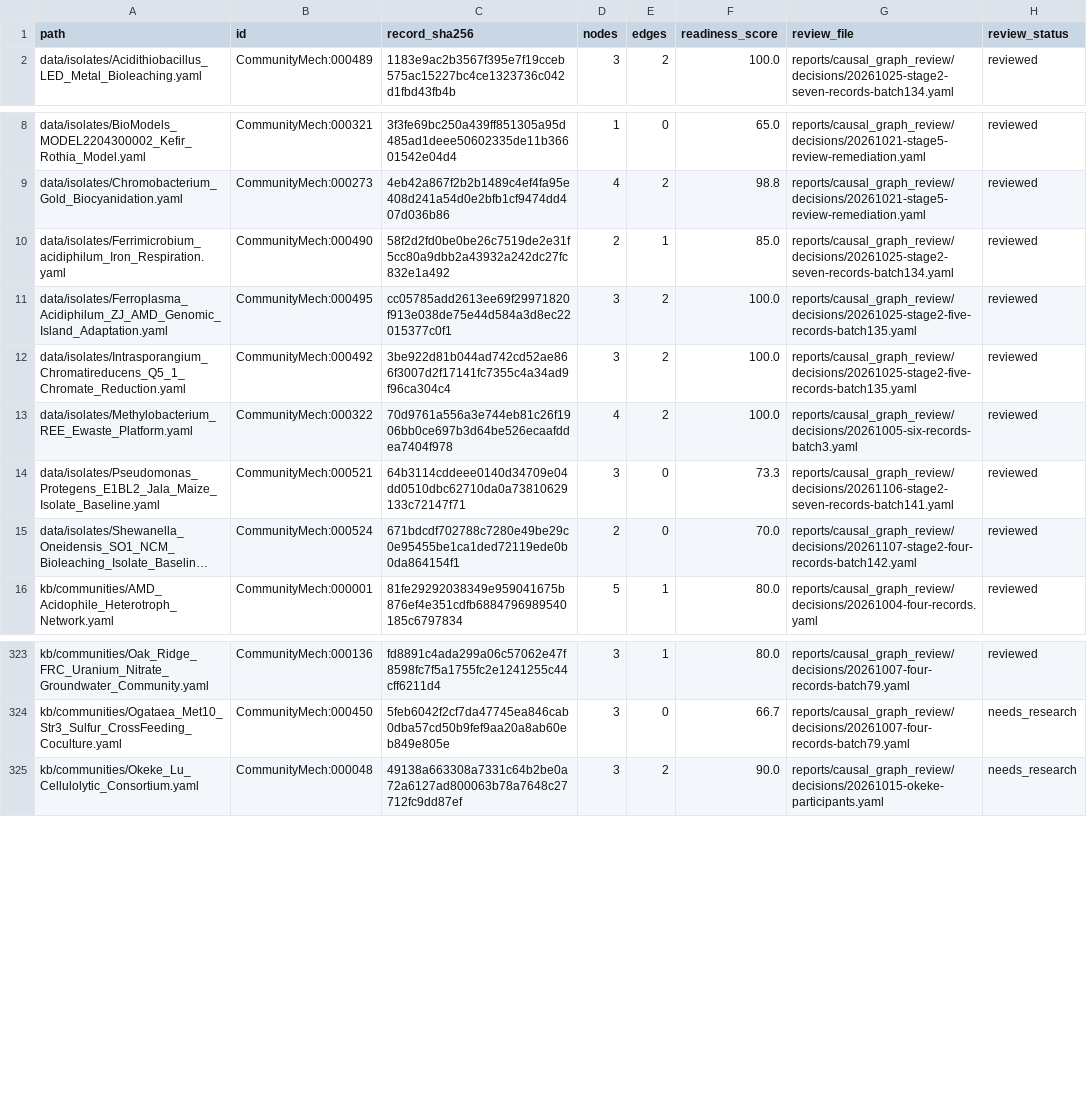
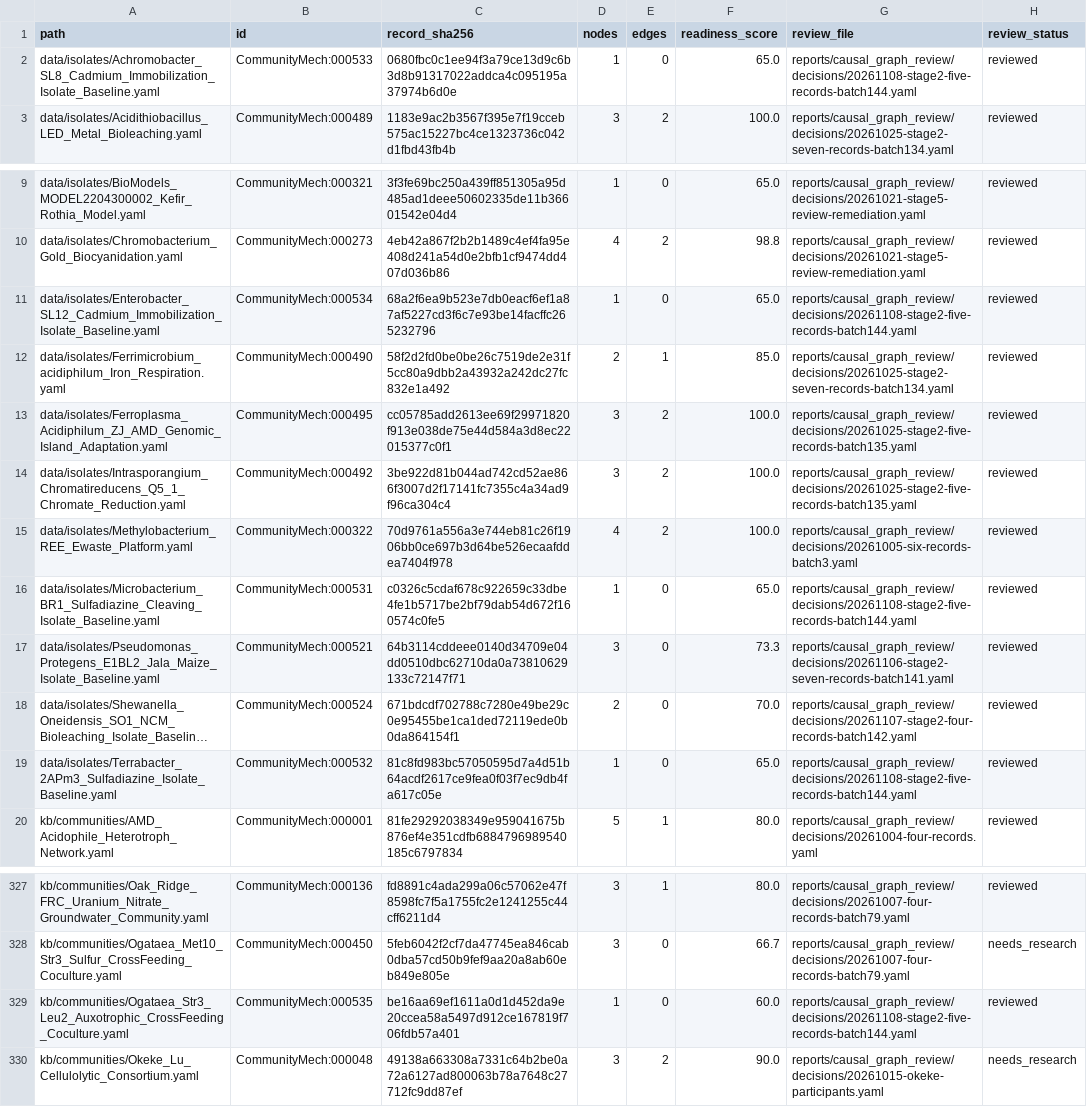
Before and after one commit to CultureBotAI/CommunityMech, a TSV file: reports/causal_graph_review/inventory.tsv, drawn as a sheet; only a part is shown, gaps mark what is left out; long unchanged cells end in …; the diff names each change by its address in the sheet, - before the commit and + after, or states it on an @@ line.

Commit message:
Curate Cycle 12 Stage 2 causal graphs (Batch 144, CommunityMech:000531-000535) (#2737)
* Curate Cycle 12 Stage 2 causal graphs (Batch 144, CommunityMech:000531-000535)

* Address adversarial review findings on Batch 144 IDs, taxon grounding citations, and discussion kinds

* Load build_inventory via importlib in test_causal_review_batch144 for CI collection

```diff
--- a/reports/causal_graph_review/inventory.tsv
+++ b/reports/causal_graph_review/inventory.tsv
+row 2: data/isolates/Achromobacter_SL8_Cadmium_Immobilization_Isolate_Baseline.yaml | CommunityMech:000533 | 0680fbc0c1ee94f3a79ce13d9c6b3d8b91317022addca4c095195a37974b6d0e | 1 | 0 | 65.0 | reports/causal_graph_review/decisions/20261108-stage2-five-records-batch144.yaml | reviewed
+row 11: data/isolates/Enterobacter_SL12_Cadmium_Immobilization_Isolate_Baseline.yaml | CommunityMech:000534 | 68a2f6ea9b523e7db0eacf6ef1a87af5227cd3f6c7e93be14facffc265232796 | 1 | 0 | 65.0 | reports/causal_graph_review/decisions/20261108-stage2-five-records-batch144.yaml | reviewed
+row 16: data/isolates/Microbacterium_BR1_Sulfadiazine_Cleaving_Isolate_Baseline.yaml | CommunityMech:000531 | c0326c5cdaf678c922659c33dbe4fe1b5717be2bf79dab54d672f160574c0fe5 | 1 | 0 | 65.0 | reports/causal_graph_review/decisions/20261108-stage2-five-records-batch144.yaml | reviewed
+row 19: data/isolates/Terrabacter_2APm3_Sulfadiazine_Isolate_Baseline.yaml | CommunityMech:000532 | 81c8fd983bc57050595d7a4d51b64acdf2617ce9fea0f03f7ec9db4fa617c05e | 1 | 0 | 65.0 | reports/causal_graph_review/decisions/20261108-stage2-five-records-batch144.yaml | reviewed
+row 329: kb/communities/Ogataea_Str3_Leu2_Auxotrophic_CrossFeeding_Coculture.yaml | CommunityMech:000535 | be16aa69ef1611a0d1d452da9e20ccea58a5497d912ce167819f706fdb57a401 | 1 | 0 | 60.0 | reports/causal_graph_review/decisions/20261108-stage2-five-records-batch144.yaml | reviewed
```
Also changed, not shown: 15 other files.
